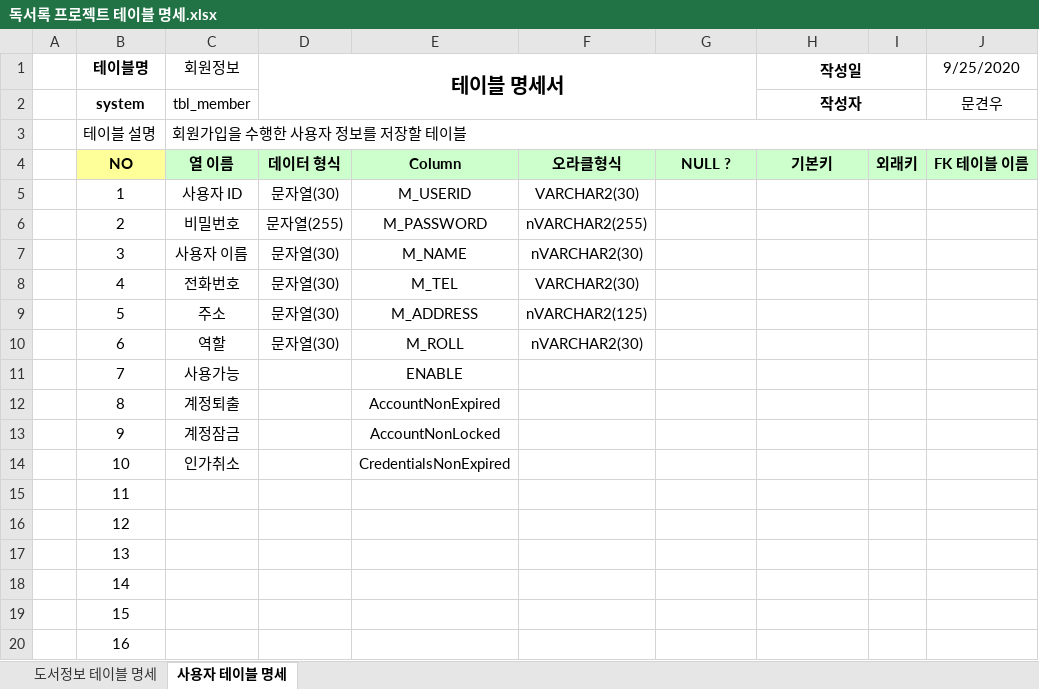
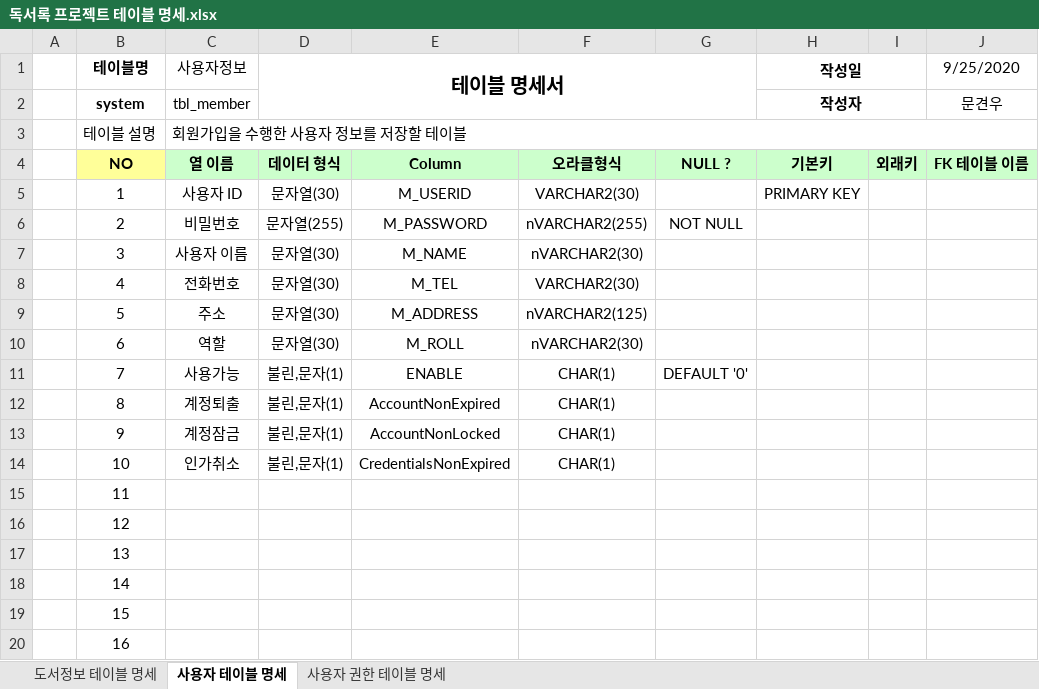
Before and after one commit to JtoJ00721/Biz_506_2020_08_SpringMVC, an Excel workbook: SpMVC_ReadBook/독서록 프로젝트 테이블 명세.xlsx, sheet 사용자 테이블 명세, drawn as a sheet; only a part is shown; values as stored, in another font and other column widths than the file's, no borders; the diff names each change by its address in the sheet, - before the commit and + after, or states it on an @@ line.

```diff
--- a/SpMVC_ReadBook/독서록 프로젝트 테이블 명세.xlsx (sheet 사용자 테이블 명세)
+++ b/SpMVC_ReadBook/독서록 프로젝트 테이블 명세.xlsx (sheet 사용자 테이블 명세)
+sheet tab: 사용자 권한 테이블 명세
-C1: 회원정보
+C1: 사용자정보
-H5 (작성일): (empty)
+H5 (작성일): PRIMARY KEY
-G6: (empty)
+G6: NOT NULL
-D11:D14 (테이블 명세서): (empty)
+D11:D14 (테이블 명세서): 불린,문자(1)
-F11:F14: (empty)
+F11:F14: CHAR(1)
-G11: (empty)
+G11: DEFAULT '0'
```
Also changed, not shown: 7 other files.
